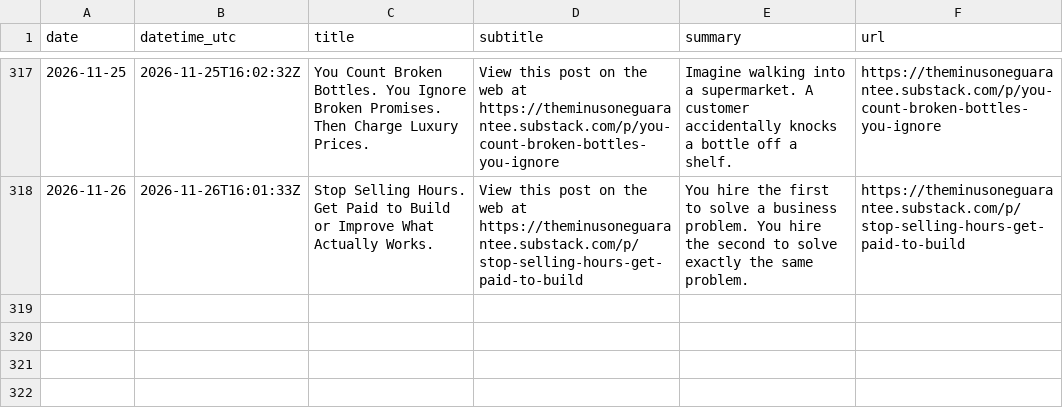
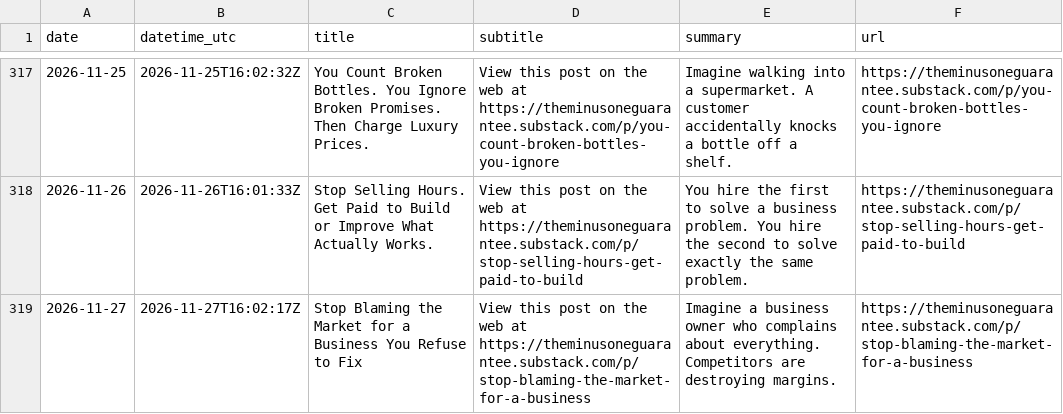
Before and after one commit to massimilianobanini/theminusoneguarantee-sitemap, a CSV file: articles.csv, drawn as a sheet; only a part is shown, gaps mark what is left out.

```diff
--- a/articles.csv
+++ b/articles.csv
@@ -318 +318,2 @@
 2026-11-26,2026-11-26T16:01:33Z,Stop Selling Hours. Get Paid to Build or Improve What Actually Works.,View this post on the web at https://theminusoneguarantee.substack.com/p/stop-selling-hours-get-paid-to-build,You hire the first to solve a business problem. You hire the second to solve exactly the same problem.,https://theminusoneguarantee.substack.com/p/stop-selling-hours-get-paid-to-build
+2026-11-27,2026-11-27T16:02:17Z,Stop Blaming the Market for a Business You Refuse to Fix,View this post on the web at https://theminusoneguarantee.substack.com/p/stop-blaming-the-market-for-a-business,Imagine a business owner who complains about everything. Competitors are destroying margins.,https://theminusoneguarantee.substack.com/p/stop-blaming-the-market-for-a-business
```
Also changed, not shown: 10 other files.
